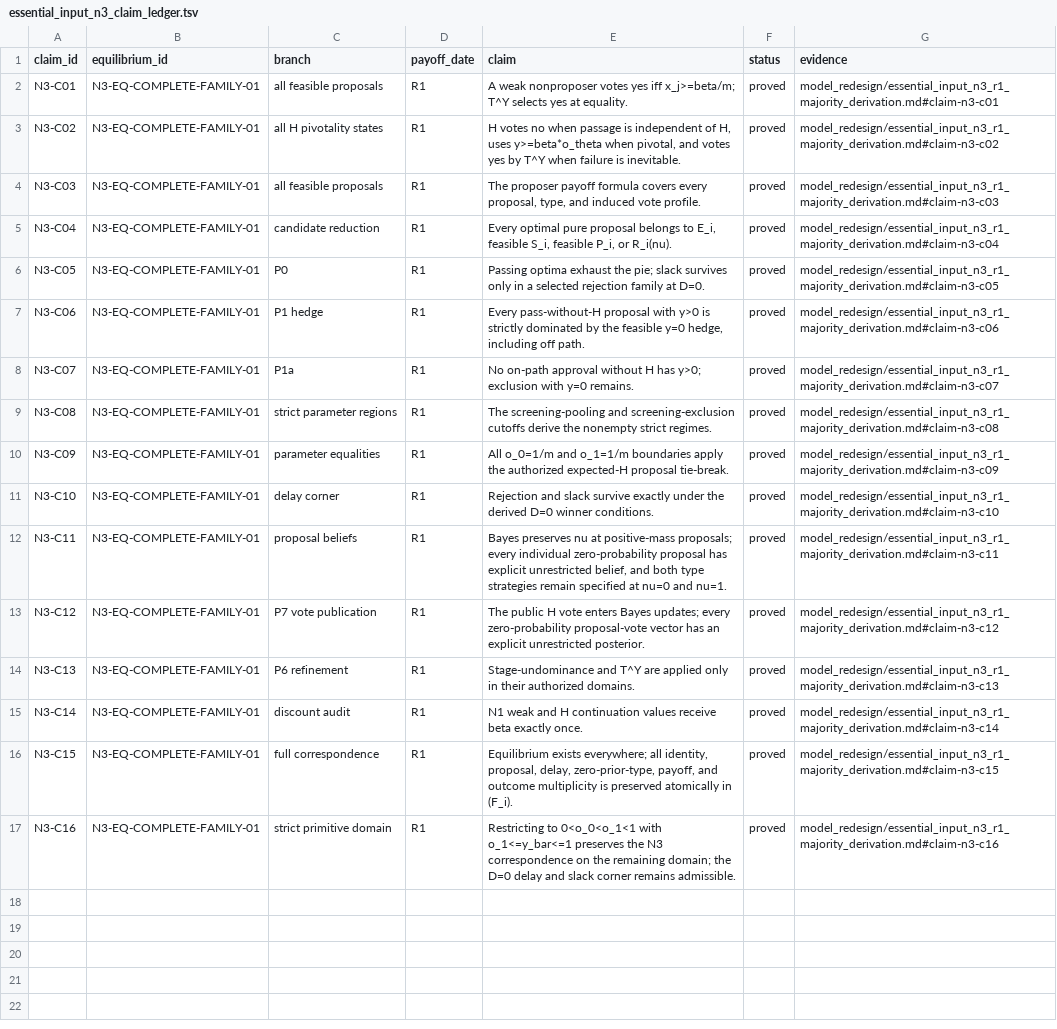
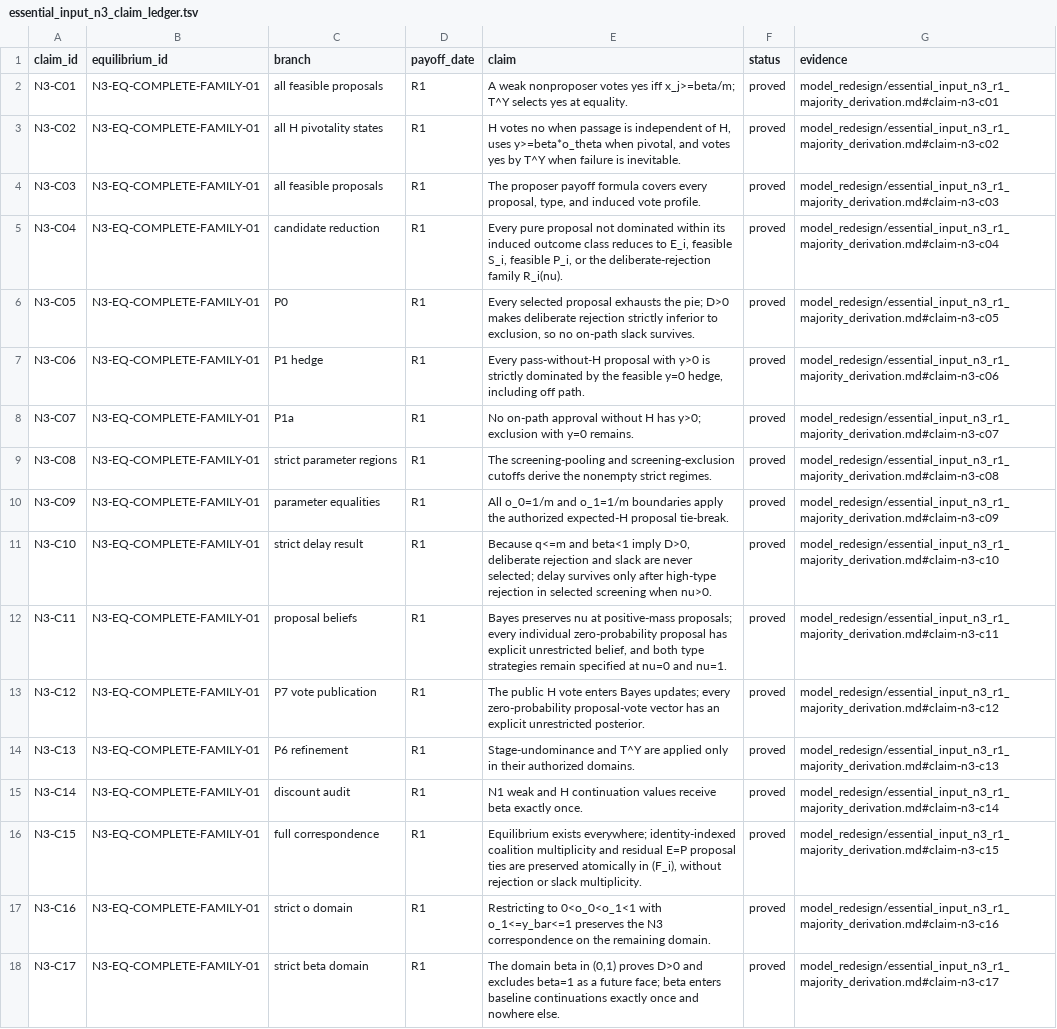
Before and after one commit to mgaldino/PowerBP-WTO, a TSV file: model_redesign/essential_input_n3_claim_ledger.tsv, drawn as a sheet.

```diff
--- a/model_redesign/essential_input_n3_claim_ledger.tsv
+++ b/model_redesign/essential_input_n3_claim_ledger.tsv
@@ -4,4 +4,4 @@ N3-C02	N3-EQ-COMPLETE-FAMILY-01	all H pivotality states	R1	H votes no when passa
 N3-C03	N3-EQ-COMPLETE-FAMILY-01	all feasible proposals	R1	The proposer payoff formula covers every proposal, type, and induced vote profile.	proved	model_redesign/essential_input_n3_r1_majority_derivation.md#claim-n3-c03
-N3-C04	N3-EQ-COMPLETE-FAMILY-01	candidate reduction	R1	Every optimal pure proposal belongs to E_i, feasible S_i, feasible P_i, or R_i(nu).	proved	model_redesign/essential_input_n3_r1_majority_derivation.md#claim-n3-c04
-N3-C05	N3-EQ-COMPLETE-FAMILY-01	P0	R1	Passing optima exhaust the pie; slack survives only in a selected rejection family at D=0.	proved	model_redesign/essential_input_n3_r1_majority_derivation.md#claim-n3-c05
+N3-C04	N3-EQ-COMPLETE-FAMILY-01	candidate reduction	R1	Every pure proposal not dominated within its induced outcome class reduces to E_i, feasible S_i, feasible P_i, or the deliberate-rejection family R_i(nu).	proved	model_redesign/essential_input_n3_r1_majority_derivation.md#claim-n3-c04
+N3-C05	N3-EQ-COMPLETE-FAMILY-01	P0	R1	Every selected proposal exhausts the pie; D>0 makes deliberate rejection strictly inferior to exclusion, so no on-path slack survives.	proved	model_redesign/essential_input_n3_r1_majority_derivation.md#claim-n3-c05
 N3-C06	N3-EQ-COMPLETE-FAMILY-01	P1 hedge	R1	Every pass-without-H proposal with y>0 is strictly dominated by the feasible y=0 hedge, including off path.	proved	model_redesign/essential_input_n3_r1_majority_derivation.md#claim-n3-c06
@@ -10,3 +10,3 @@ N3-C08	N3-EQ-COMPLETE-FAMILY-01	strict parameter regions	R1	The screening-poolin
 N3-C09	N3-EQ-COMPLETE-FAMILY-01	parameter equalities	R1	All o_0=1/m and o_1=1/m boundaries apply the authorized expected-H proposal tie-break.	proved	model_redesign/essential_input_n3_r1_majority_derivation.md#claim-n3-c09
-N3-C10	N3-EQ-COMPLETE-FAMILY-01	delay corner	R1	Rejection and slack survive exactly under the derived D=0 winner conditions.	proved	model_redesign/essential_input_n3_r1_majority_derivation.md#claim-n3-c10
+N3-C10	N3-EQ-COMPLETE-FAMILY-01	strict delay result	R1	Because q<=m and beta<1 imply D>0, deliberate rejection and slack are never selected; delay survives only after high-type rejection in selected screening when nu>0.	proved	model_redesign/essential_input_n3_r1_majority_derivation.md#claim-n3-c10
 N3-C11	N3-EQ-COMPLETE-FAMILY-01	proposal beliefs	R1	Bayes preserves nu at positive-mass proposals; every individual zero-probability proposal has explicit unrestricted belief, and both type strategies remain specified at nu=0 and nu=1.	proved	model_redesign/essential_input_n3_r1_majority_derivation.md#claim-n3-c11
@@ -15,3 +15,4 @@ N3-C13	N3-EQ-COMPLETE-FAMILY-01	P6 refinement	R1	Stage-undominance and T^Y are a
 N3-C14	N3-EQ-COMPLETE-FAMILY-01	discount audit	R1	N1 weak and H continuation values receive beta exactly once.	proved	model_redesign/essential_input_n3_r1_majority_derivation.md#claim-n3-c14
-N3-C15	N3-EQ-COMPLETE-FAMILY-01	full correspondence	R1	Equilibrium exists everywhere; all identity, proposal, delay, zero-prior-type, payoff, and outcome multiplicity is preserved atomically in (F_i).	proved	model_redesign/essential_input_n3_r1_majority_derivation.md#claim-n3-c15
-N3-C16	N3-EQ-COMPLETE-FAMILY-01	strict primitive domain	R1	Restricting to 0<o_0<o_1<1 with o_1<=y_bar<=1 preserves the N3 correspondence on the remaining domain; the D=0 delay and slack corner remains admissible.	proved	model_redesign/essential_input_n3_r1_majority_derivation.md#claim-n3-c16
+N3-C15	N3-EQ-COMPLETE-FAMILY-01	full correspondence	R1	Equilibrium exists everywhere; identity-indexed coalition multiplicity and residual E=P proposal ties are preserved atomically in (F_i), without rejection or slack multiplicity.	proved	model_redesign/essential_input_n3_r1_majority_derivation.md#claim-n3-c15
+N3-C16	N3-EQ-COMPLETE-FAMILY-01	strict o domain	R1	Restricting to 0<o_0<o_1<1 with o_1<=y_bar<=1 preserves the N3 correspondence on the remaining domain.	proved	model_redesign/essential_input_n3_r1_majority_derivation.md#claim-n3-c16
+N3-C17	N3-EQ-COMPLETE-FAMILY-01	strict beta domain	R1	The domain beta in (0,1) proves D>0 and excludes beta=1 as a future face; beta enters baseline continuations exactly once and nowhere else.	proved	model_redesign/essential_input_n3_r1_majority_derivation.md#claim-n3-c17
```
Also changed, not shown: model_redesign/essential_input_n1_claim_ledger.tsv, 26 other files.
